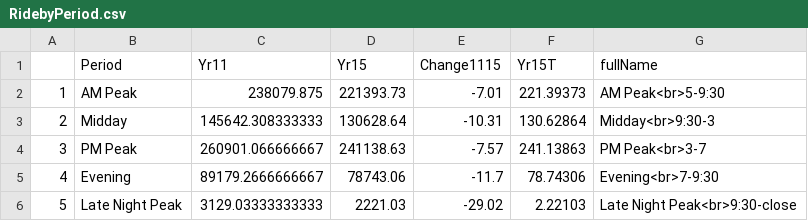
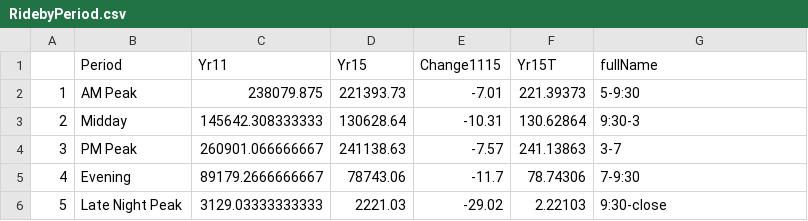
Before and after one commit to katerabinowitz/DC-Transportation, a CSV file: WMATA Ridership/RidebyPeriod.csv, drawn as a sheet.

Commit message:
rep

```diff
--- a/WMATA Ridership/RidebyPeriod.csv
+++ b/WMATA Ridership/RidebyPeriod.csv
@@ -1,6 +1,6 @@
 "","Period","Yr11","Yr15","Change1115","Yr15T","fullName"
-"1","AM Peak",238079.875,221393.73,-7.01,221.39373,"AM Peak<br>5-9:30"
-"2","Midday",145642.308333333,130628.64,-10.31,130.62864,"Midday<br>9:30-3"
-"3","PM Peak",260901.066666667,241138.63,-7.57,241.13863,"PM Peak<br>3-7"
-"4","Evening",89179.2666666667,78743.06,-11.7,78.74306,"Evening<br>7-9:30"
-"5","Late Night Peak",3129.03333333333,2221.03,-29.02,2.22103,"Late Night Peak<br>9:30-close"
+"1","AM Peak",238079.875,221393.73,-7.01,221.39373,"5-9:30"
+"2","Midday",145642.308333333,130628.64,-10.31,130.62864,"9:30-3"
+"3","PM Peak",260901.066666667,241138.63,-7.57,241.13863,"3-7"
+"4","Evening",89179.2666666667,78743.06,-11.7,78.74306,"7-9:30"
+"5","Late Night Peak",3129.03333333333,2221.03,-29.02,2.22103,"9:30-close"
```
